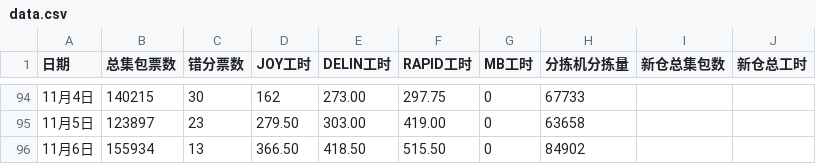
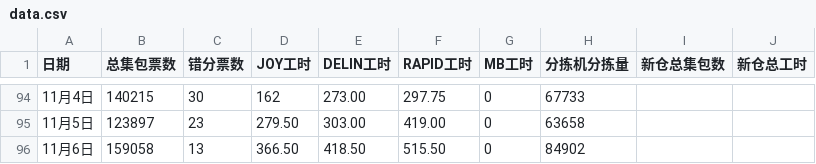
Before and after one commit to peijin0405/gofo_eff_viz, a CSV file: data.csv, drawn as a sheet; only a part is shown, gaps mark what is left out.

Commit message:
Update data.csv

```diff
--- a/data.csv
+++ b/data.csv
@@ -95,2 +95,2 @@
 11月5日,123897,23,279.50,303.00,419.00,0,63658
-11月6日,155934,13,366.50,418.50,515.50,0,84902
+11月6日,159058,13,366.50,418.50,515.50,0,84902
```
